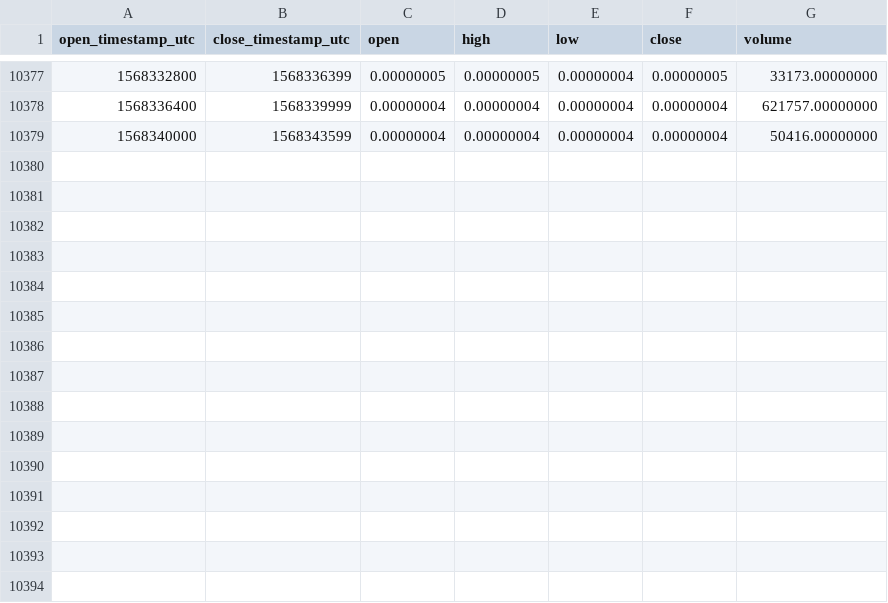
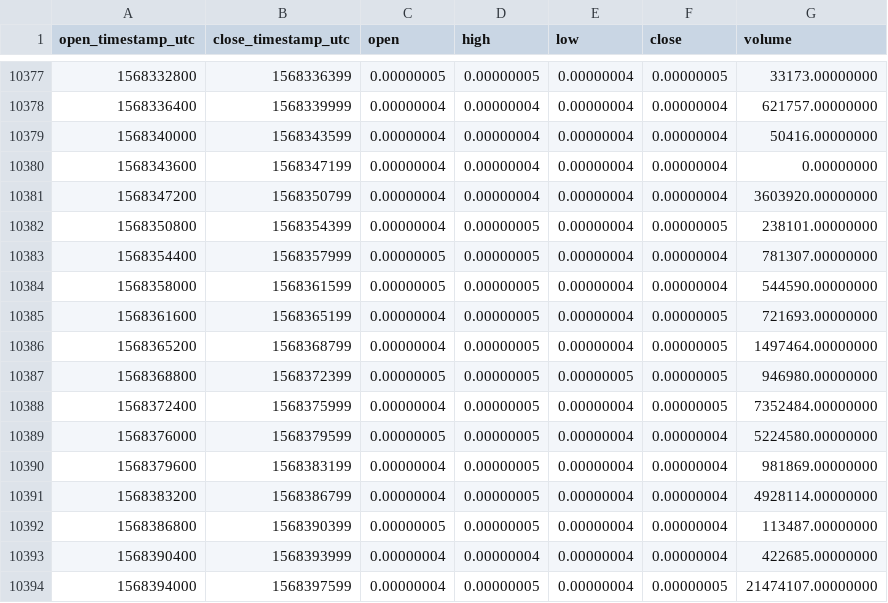
Before and after one commit to cryptobigbro/binance-DENTBTC, a CSV file: binance-DENTBTC-1h.csv, drawn as a sheet; only a part is shown, gaps mark what is left out; the diff names each change by its address in the sheet, - before the commit and + after, or states it on an @@ line.

Commit message:
Update OHLCV data.

```diff
--- a/binance-DENTBTC-1h.csv
+++ b/binance-DENTBTC-1h.csv
+row 10380: 1568343600 | 1568347199 | 0.00000004 | 0.00000004 | 0.00000004 | 0.00000004 | 0.00000000
+row 10381: 1568347200 | 1568350799 | 0.00000004 | 0.00000004 | 0.00000004 | 0.00000004 | 3603920.00000000
+row 10382: 1568350800 | 1568354399 | 0.00000004 | 0.00000005 | 0.00000004 | 0.00000005 | 238101.00000000
+row 10383: 1568354400 | 1568357999 | 0.00000005 | 0.00000005 | 0.00000004 | 0.00000004 | 781307.00000000
+row 10384: 1568358000 | 1568361599 | 0.00000005 | 0.00000005 | 0.00000004 | 0.00000004 | 544590.00000000
+row 10385: 1568361600 | 1568365199 | 0.00000004 | 0.00000005 | 0.00000004 | 0.00000005 | 721693.00000000
+row 10386: 1568365200 | 1568368799 | 0.00000004 | 0.00000005 | 0.00000004 | 0.00000005 | 1497464.00000000
+row 10387: 1568368800 | 1568372399 | 0.00000005 | 0.00000005 | 0.00000005 | 0.00000005 | 946980.00000000
+row 10388: 1568372400 | 1568375999 | 0.00000004 | 0.00000005 | 0.00000004 | 0.00000005 | 7352484.00000000
+row 10389: 1568376000 | 1568379599 | 0.00000005 | 0.00000005 | 0.00000004 | 0.00000004 | 5224580.00000000
+row 10390: 1568379600 | 1568383199 | 0.00000004 | 0.00000005 | 0.00000004 | 0.00000004 | 981869.00000000
+row 10391: 1568383200 | 1568386799 | 0.00000004 | 0.00000005 | 0.00000004 | 0.00000004 | 4928114.00000000
+row 10392: 1568386800 | 1568390399 | 0.00000005 | 0.00000005 | 0.00000004 | 0.00000004 | 113487.00000000
+row 10393: 1568390400 | 1568393999 | 0.00000004 | 0.00000004 | 0.00000004 | 0.00000004 | 422685.00000000
+row 10394: 1568394000 | 1568397599 | 0.00000004 | 0.00000005 | 0.00000004 | 0.00000005 | 21474107.00000000
```
